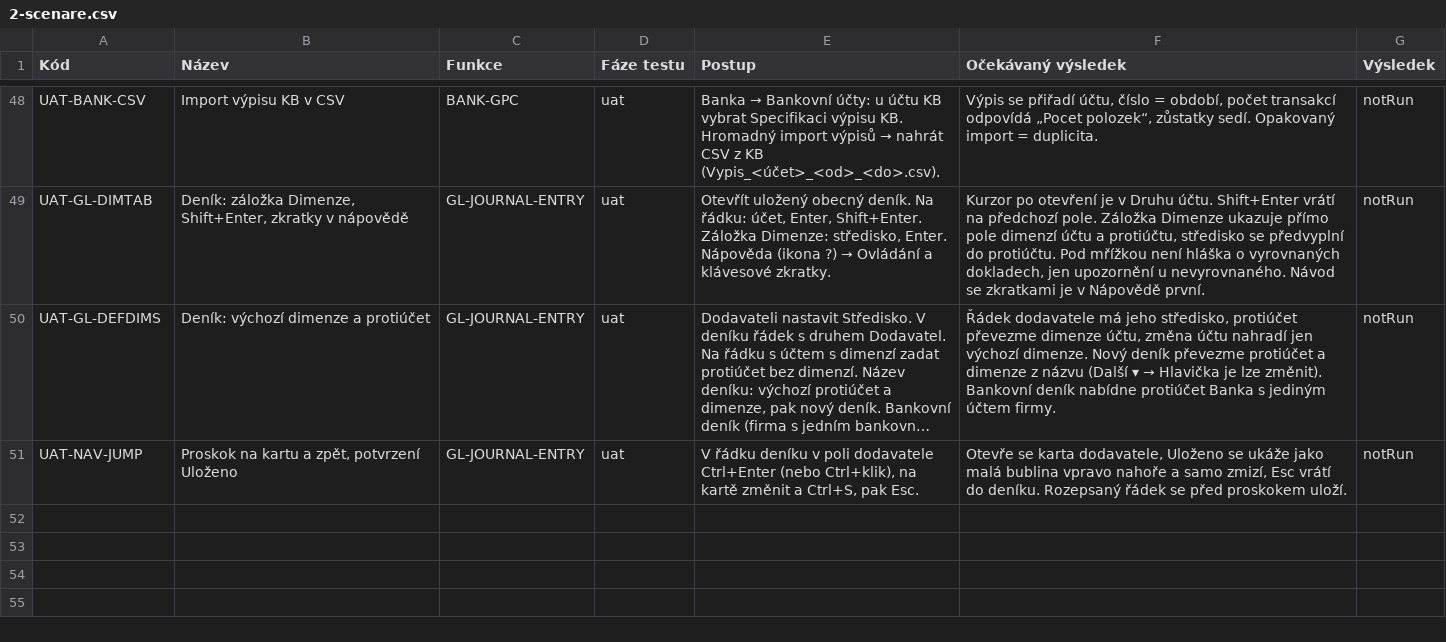
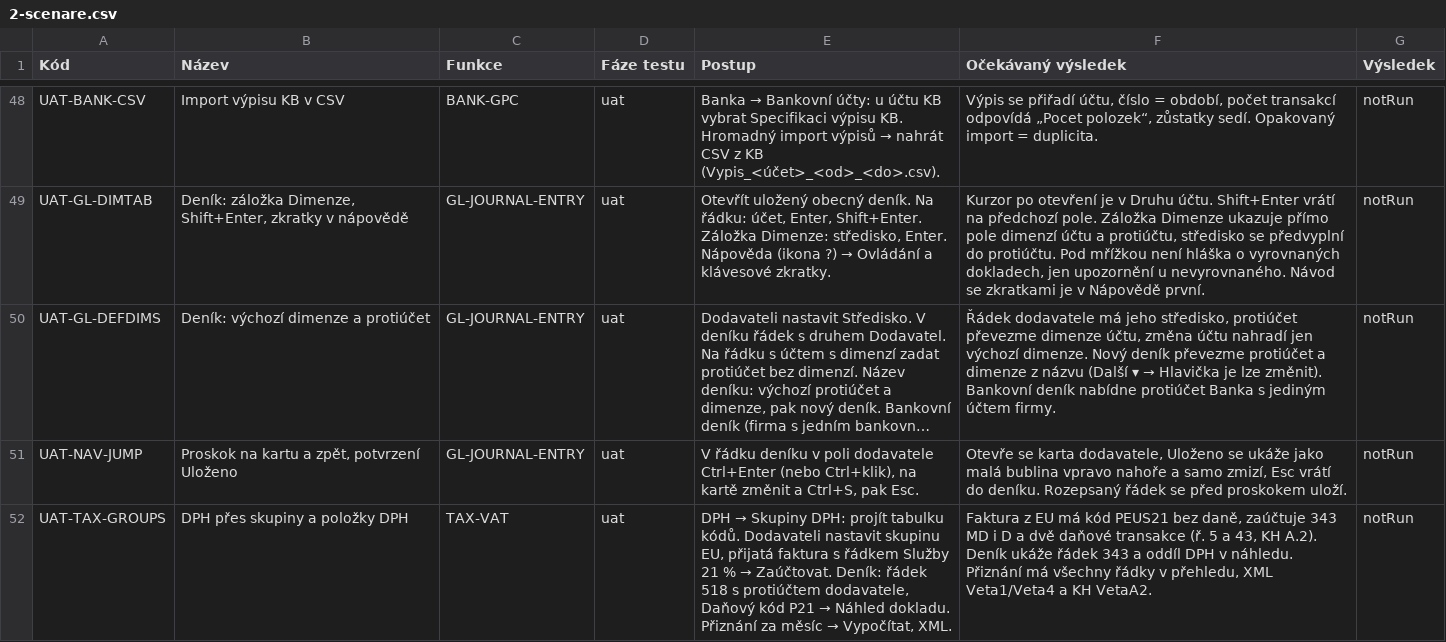
Before and after one commit to bregovic/shanon, a CSV file: docs/qa/2-scenare.csv, drawn as a sheet; only a part is shown, gaps mark what is left out; long unchanged cells end in …; the diff names each change by its address in the sheet, - before the commit and + after, or states it on an @@ line.

Commit message:
feat(tax): DPH přes skupinu DPH × položku DPH (jako v AX) na fakturách, objednávkách i v deníku; samovyměření (PDP, EU, služby ze zahraničí) MD i D 343 a dvě daňové transakce; výchozí sada kódů pro CZ; přiznání ř. 1–13, 20–26, 40–47, 50 a KH A.1, A.2, B.1; DPH v deníku (kód v mřížce, záložka DPH, částky včetně DPH)

```diff
--- a/docs/qa/2-scenare.csv
+++ b/docs/qa/2-scenare.csv
+row 52: UAT-TAX-GROUPS | DPH přes skupiny a položky DPH | TAX-VAT | uat | DPH → Skupiny DPH: projít tabulku kódů. Dodavateli nastavit skupinu EU, přijatá faktura s řádkem Služby 21 % → Zaúčtovat. Deník: řádek 518 s protiúčtem dodavatele, Daňový kód P21 → Náhled dokladu. Přiznání za měsíc → Vypočítat, XML. | Faktura z EU má kód PEUS21 bez daně, zaúčtuje 343 MD i D a dvě daňové transakce (ř. 5 a 43, KH A.2). Deník ukáže řádek 343 a oddíl DPH v náhledu. Přiznání má všechny řádky v přehledu, XML Veta1/Veta4 a KH VetaA2. | notRun
```
Also changed, not shown: 22 other files.
